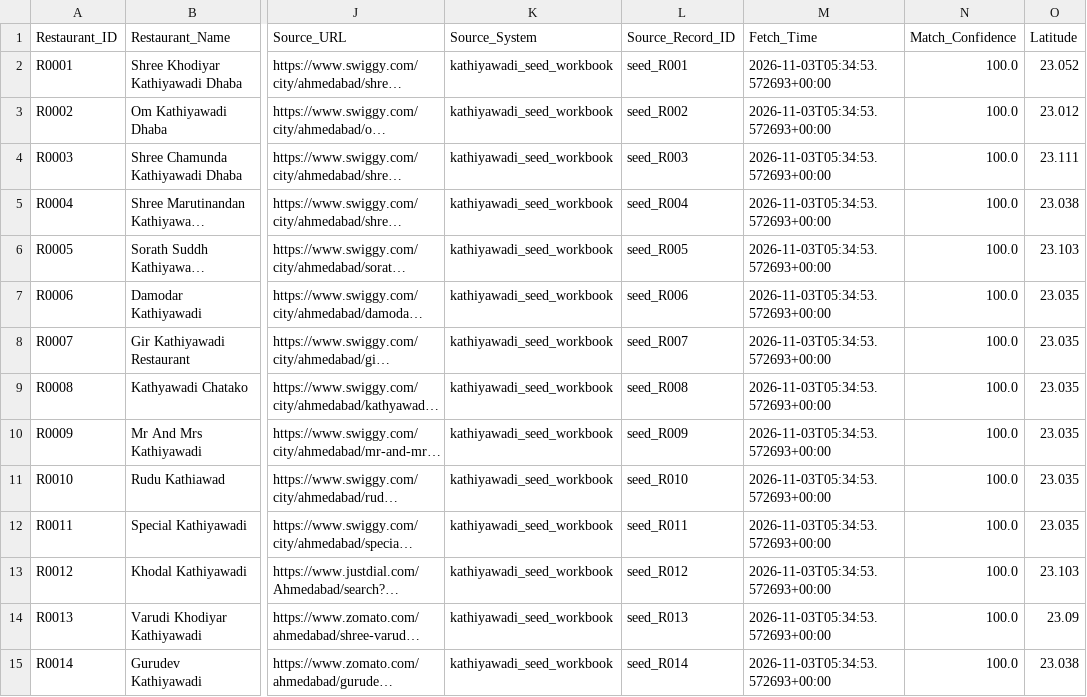
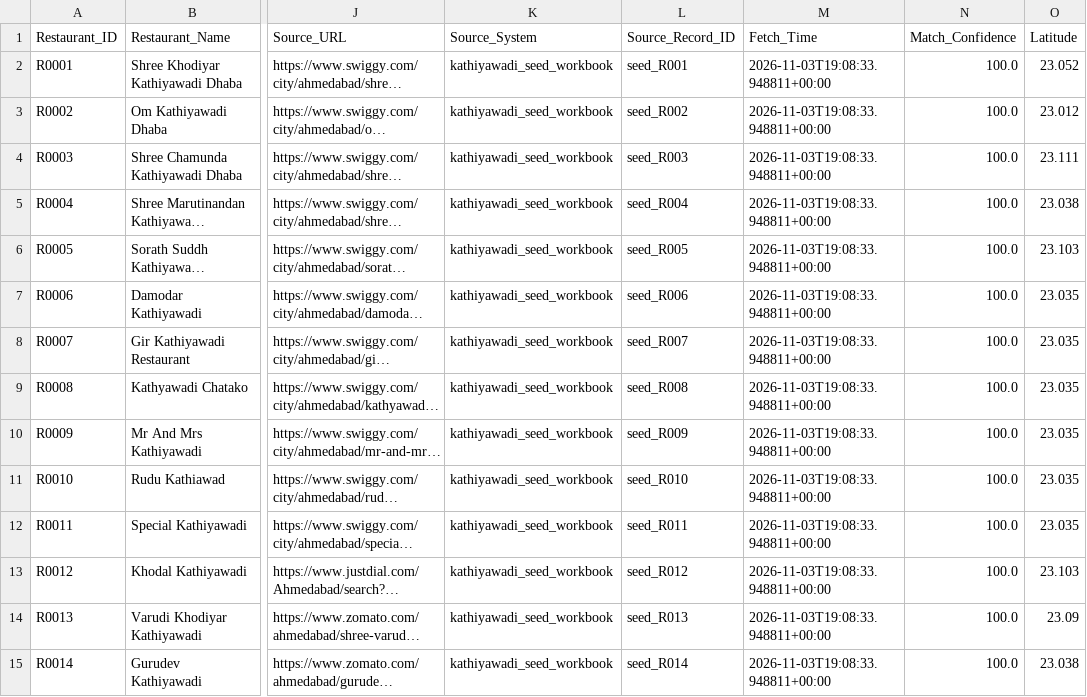
Before and after one commit to trambak001/data_restarant, a CSV file: data/curated/latest/Restaurant.csv, drawn as a sheet; only a part is shown, gaps mark what is left out; long unchanged cells end in …; the diff covers the shown part only; the diff names each change by its address in the sheet, - before the commit and + after, or states it on an @@ line.

```diff
--- a/data/curated/latest/Restaurant.csv
+++ b/data/curated/latest/Restaurant.csv
-M2:M15 (Fetch_Time): 2026-11-03T05:34:53.572693+00:00
+M2:M15 (Fetch_Time): 2026-11-03T19:08:33.948811+00:00
```
Also changed, not shown: 26 edited cells elsewhere in this file, data/curated/latest/Fact_Menu_Price.csv, data/monitoring/refresh_metrics.csv, 3 other files.
